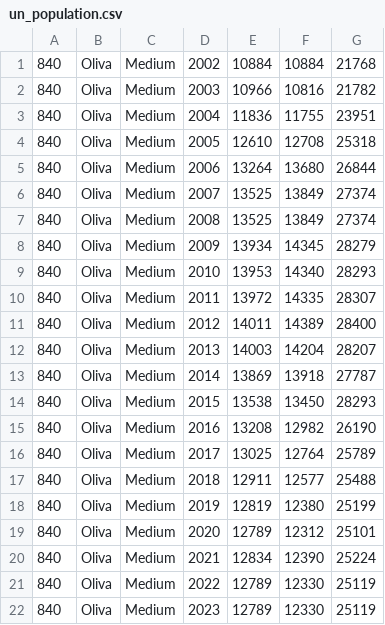
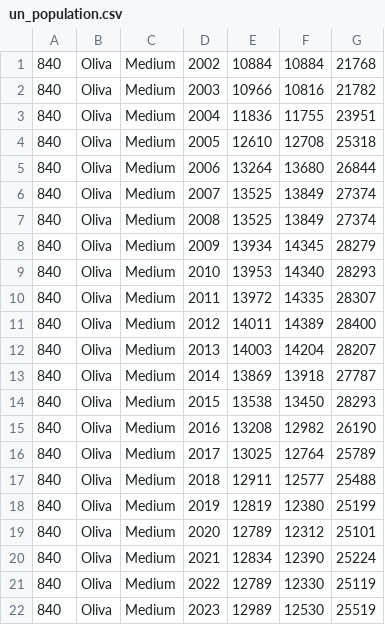
Before and after one commit to ajuntament-oliva/open-data-old, a CSV file: un_population.csv, drawn as a sheet.

```diff
--- a/un_population.csv
+++ b/un_population.csv
@@ -21,2 +21,2 @@
 840,Oliva,Medium,2022,12789,12330,25119
-840,Oliva,Medium,2023,12789,12330,25119
+840,Oliva,Medium,2023,12989,12530,25519
```
Also changed, not shown: 3 other files.
